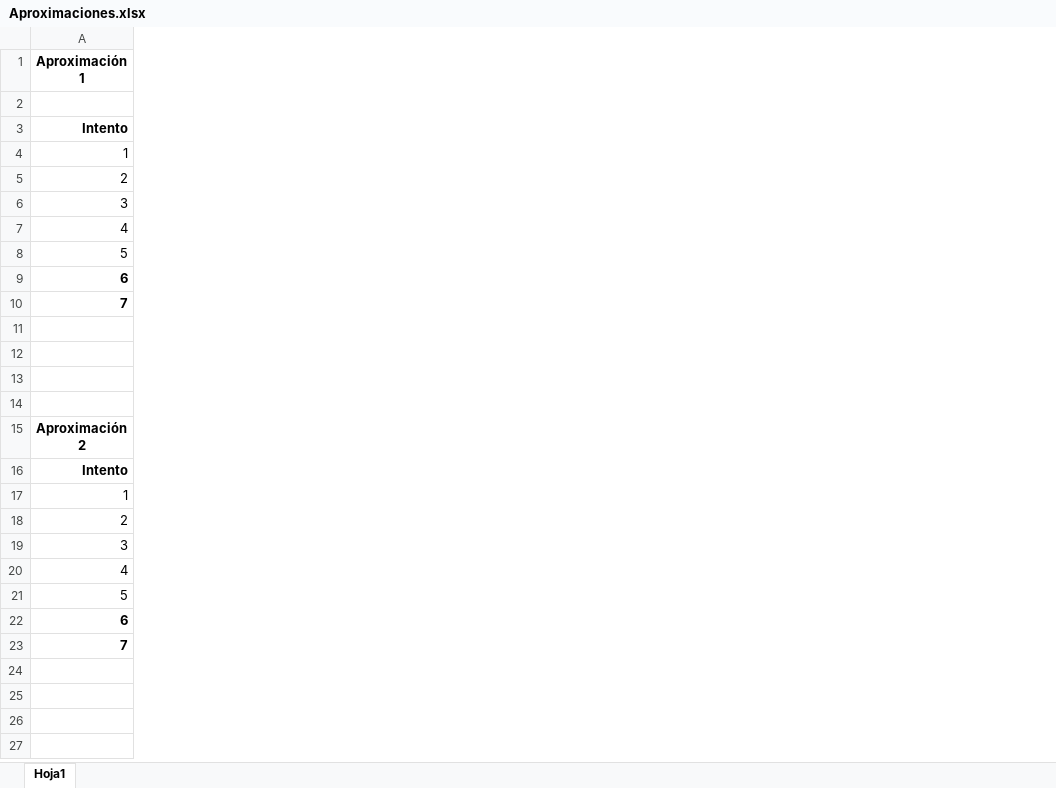
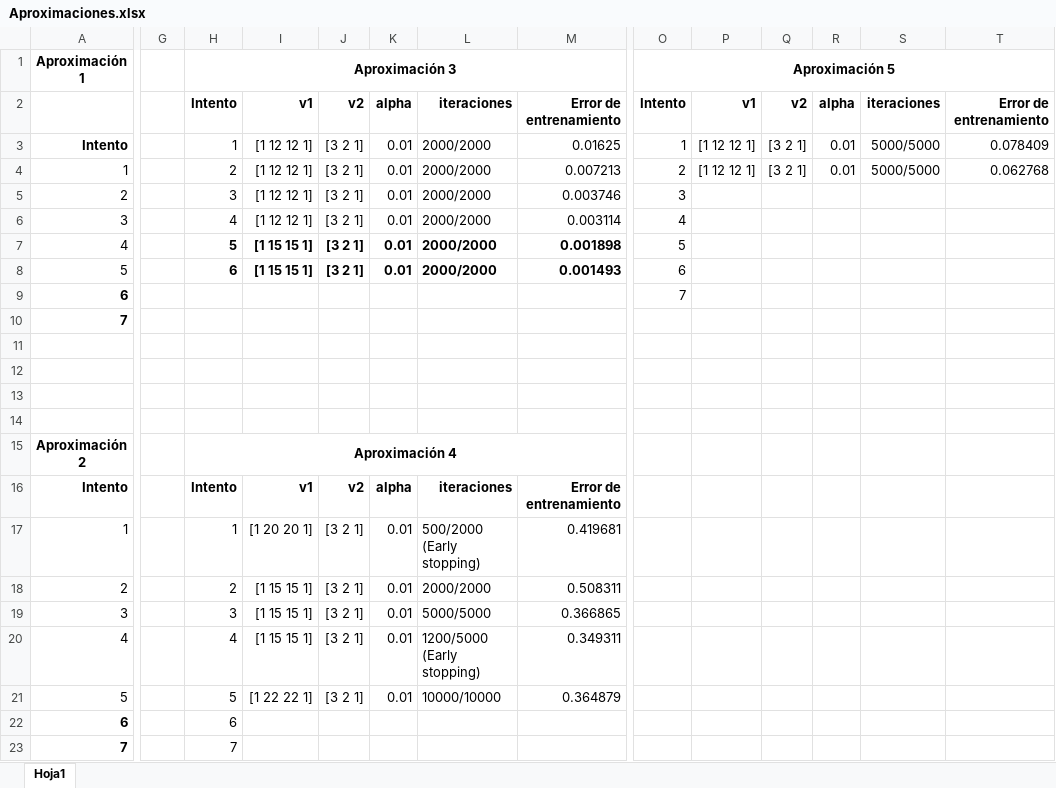
Before and after one commit to TrejoYahir/MLP, an Excel workbook: Aproximaciones.xlsx, sheet Hoja1, drawn as a sheet; only a part is shown, gaps mark what is left out; values as stored, in another font and other column widths than the file's, no borders; rows hold the shown columns only; the diff covers the shown part only; the diff names each change by its address in the sheet, - before the commit and + after, or states it on an @@ line.

Commit message:
datos aproximacion 4

```diff
--- a/Aproximaciones.xlsx (sheet Hoja1)
+++ b/Aproximaciones.xlsx (sheet Hoja1)
+column G, empty
+column H, rows 1-23: Aproximación 3 | Intento | 1 | 2 | 3 | 4 | 5 | 6 |  |  |  |  |  |  | Aproximación 4 | Intento | 1 | 2 | 3 | 4 | 5 | 6 | 7
+column I, rows 2-21: v1 | [1 12 12 1] | [1 12 12 1] | [1 12 12 1] | [1 12 12 1] | [1 15 15 1] | [1 15 15 1] |  |  |  |  |  |  |  | v1 | [1 20 20 1] | [1 15 15 1] | [1 15 15 1] | [1 15 15 1] | [1 22 22 1]
+column J, rows 2-21: v2 | [3 2 1] | [3 2 1] | [3 2 1] | [3 2 1] | [3 2 1] | [3 2 1] |  |  |  |  |  |  |  | v2 | [3 2 1] | [3 2 1] | [3 2 1] | [3 2 1] | [3 2 1]
+column K, rows 2-21: alpha | 0.01 | 0.01 | 0.01 | 0.01 | 0.01 | 0.01 |  |  |  |  |  |  |  | alpha | 0.01 | 0.01 | 0.01 | 0.01 | 0.01
+column L, rows 2-21: iteraciones | 2000/2000 | 2000/2000 | 2000/2000 | 2000/2000 | 2000/2000 | 2000/2000 |  |  |  |  |  |  |  | iteraciones | 500/2000 (Early stopping) | 2000/2000 | 5000/5000 | 1200/5000 (Early stopping) | 10000/10000
+column M, rows 2-21: Error de entrenamiento | 0.01625 | 0.007213 | 0.003746 | 0.003114 | 0.001898 | 0.001493 |  |  |  |  |  |  |  | Error de entrenamiento | 0.419681 | 0.508311 | 0.366865 | 0.349311 | 0.364879
+column O, rows 1-9: Aproximación 5 | Intento | 1 | 2 | 3 | 4 | 5 | 6 | 7
+column P, rows 2-4: v1 | [1 12 12 1] | [1 12 12 1]
+column Q, rows 2-4: v2 | [3 2 1] | [3 2 1]
+column R, rows 2-4: alpha | 0.01 | 0.01
+column S, rows 2-4: iteraciones | 5000/5000 | 5000/5000
+column T, rows 2-4: Error de entrenamiento | 0.078409 | 0.062768
-row 2: (empty)
+row 2:  |  | Intento | v1 | v2 | alpha | iteraciones | Error de entrenamiento | Intento | v1 | v2 | alpha | iteraciones | Error de entrenamiento
```
Also changed, not shown: 1 added column elsewhere in this sheet, 30 other files.
